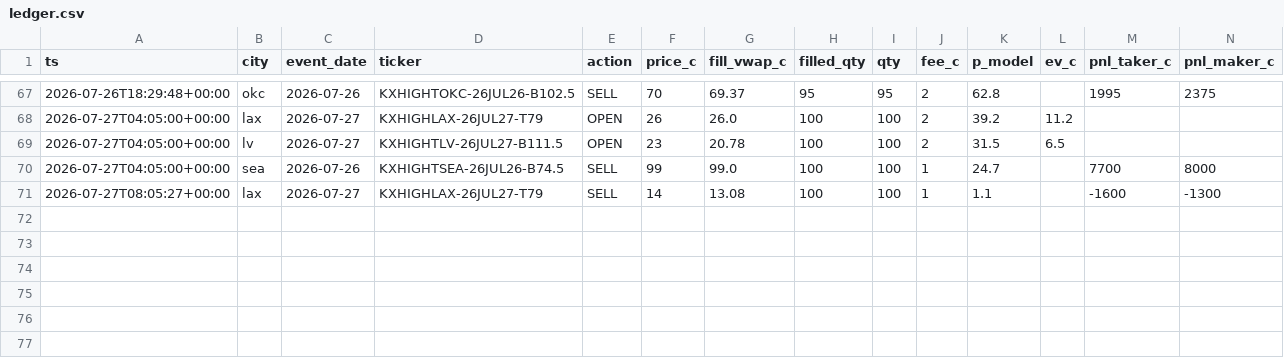
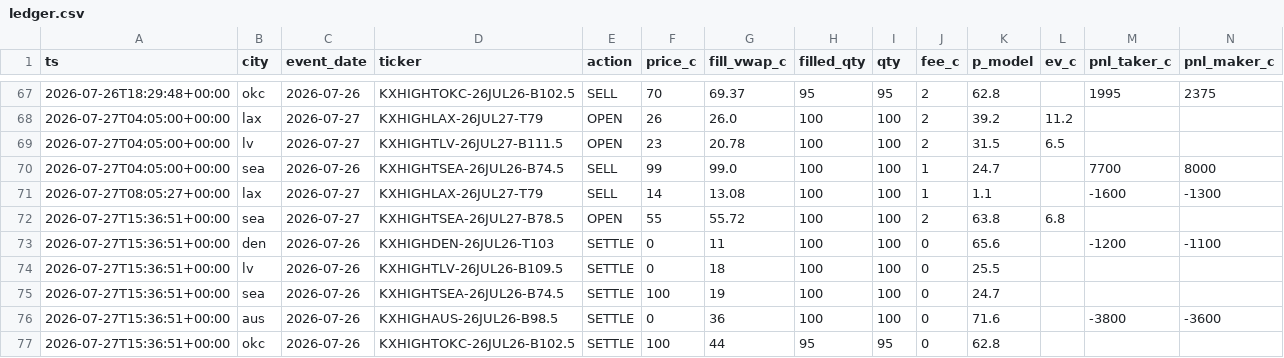
Before and after one commit to akadigari/highball, a CSV file: data/ledger.csv, drawn as a sheet; only a part is shown, gaps mark what is left out; rows hold the shown columns only; the diff names each change by its address in the sheet, - before the commit and + after, or states it on an @@ line.

Commit message:
desk run: snapshots, ledger, training tape

```diff
--- a/data/ledger.csv
+++ b/data/ledger.csv
+row 72: 2026-07-27T15:36:51+00:00 | sea | 2026-07-27 | KXHIGHTSEA-26JUL27-B78.5 | OPEN | 55 | 55.72 | 100 | 100 | 2 | 63.8 | 6.8
+row 73: 2026-07-27T15:36:51+00:00 | den | 2026-07-26 | KXHIGHDEN-26JUL26-T103 | SETTLE | 0 | 11 | 100 | 100 | 0 | 65.6 |  | -1200 | -1100
+row 74: 2026-07-27T15:36:51+00:00 | lv | 2026-07-26 | KXHIGHTLV-26JUL26-B109.5 | SETTLE | 0 | 18 | 100 | 100 | 0 | 25.5
+row 75: 2026-07-27T15:36:51+00:00 | sea | 2026-07-26 | KXHIGHTSEA-26JUL26-B74.5 | SETTLE | 100 | 19 | 100 | 100 | 0 | 24.7
+row 76: 2026-07-27T15:36:51+00:00 | aus | 2026-07-26 | KXHIGHAUS-26JUL26-B98.5 | SETTLE | 0 | 36 | 100 | 100 | 0 | 71.6 |  | -3800 | -3600
+row 77: 2026-07-27T15:36:51+00:00 | okc | 2026-07-26 | KXHIGHTOKC-26JUL26-B102.5 | SETTLE | 100 | 44 | 95 | 95 | 0 | 62.8
```
Also changed, not shown: data/forecast_log.csv, model/history.csv, 3 other files.
